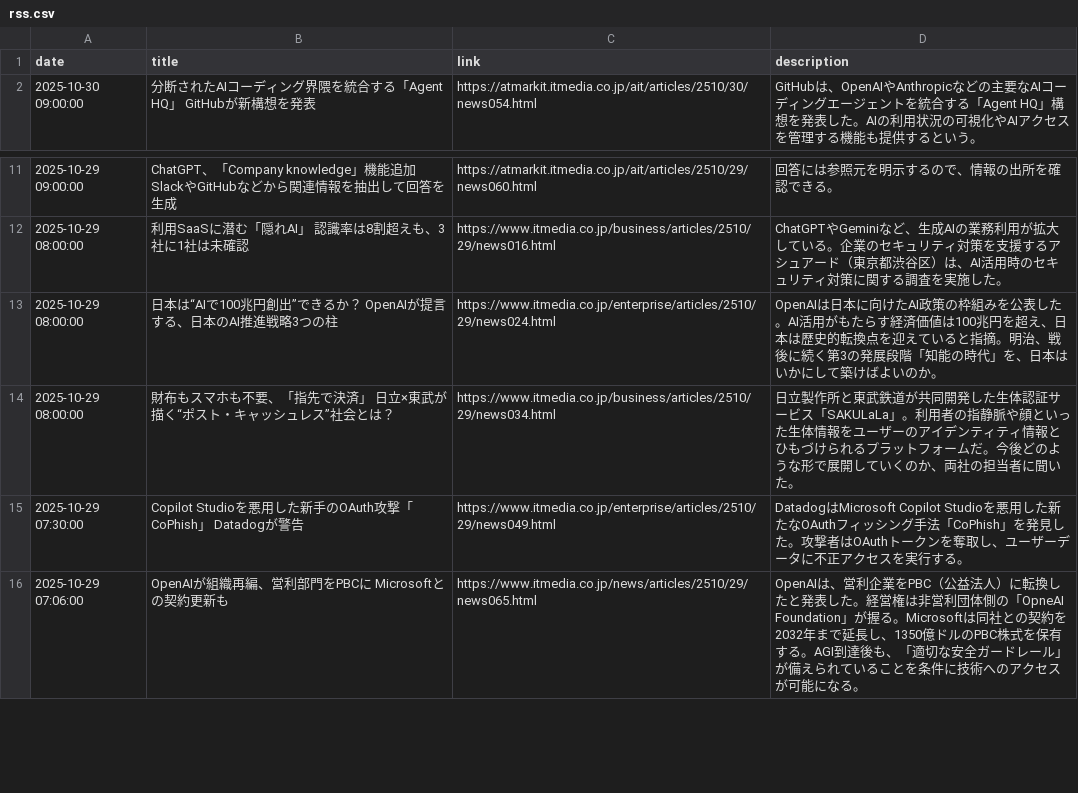
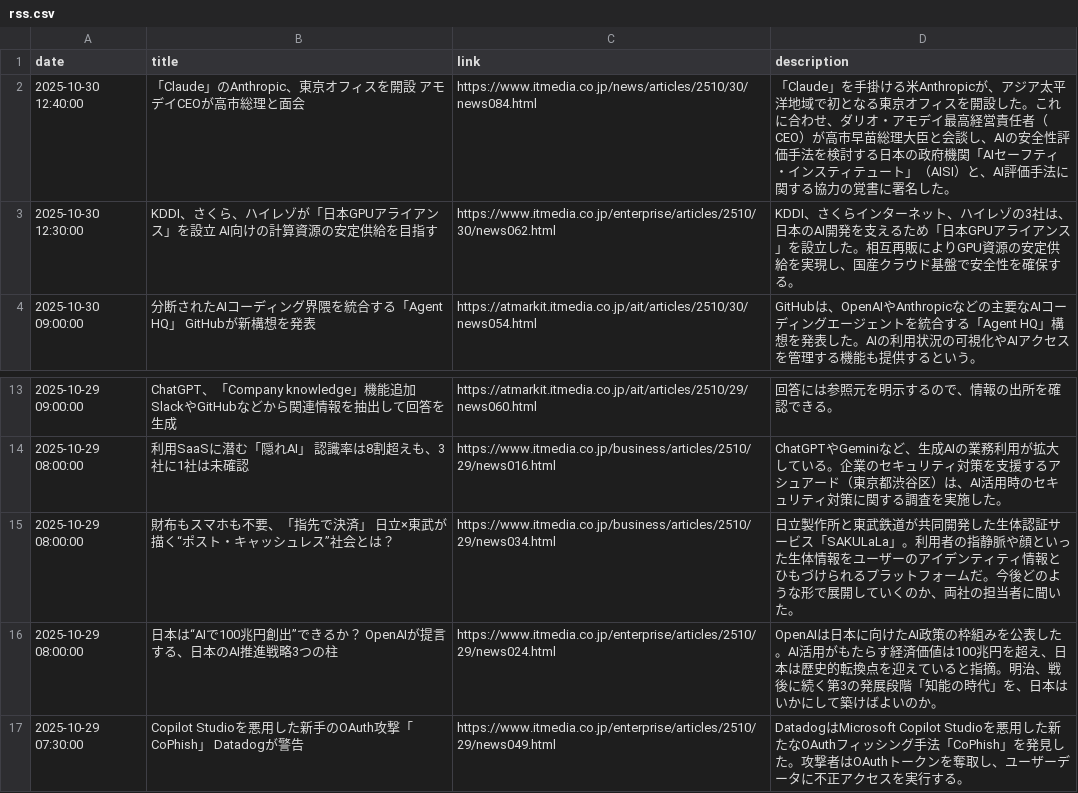
Before and after one commit to scp-sympho/scp-sympho.github.io, a CSV file: rss.csv, drawn as a sheet; only a part is shown, gaps mark what is left out; the shorter side is filled out with more unchanged rows.

Commit message:
自動コミット 定期更新

```diff
--- a/rss.csv
+++ b/rss.csv
@@ -1,2 +1,4 @@
 date,title,link,description
+2025-10-30 12:40:00,「Claude」のAnthropic、東京オフィスを開設　アモデイCEOが高市総理と面会,https://www.itmedia.co.jp/news/articles/2510/30/news084.html,「Claude」を手掛ける米Anthropicが、アジア太平洋地域で初となる東京オフィスを開設した。これに合わせ、ダリオ・アモデイ最高経営責任者（CEO）が高市早苗総理大臣と会談し、AIの安全性評価手法を検討する日本の政府機関「AIセーフティ・インスティテュート」（AISI）と、AI評価手法に関する協力の覚書に署名した。
+2025-10-30 12:30:00,KDDI、さくら、ハイレゾが「日本GPUアライアンス」を設立　AI向けの計算資源の安定供給を目指す,https://www.itmedia.co.jp/enterprise/articles/2510/30/news062.html,KDDI、さくらインターネット、ハイレゾの3社は、日本のAI開発を支えるため「日本GPUアライアンス」を設立した。相互再販によりGPU資源の安定供給を実現し、国産クラウド基盤で安全性を確保する。
 2025-10-30 09:00:00,分断されたAIコーディング界隈を統合する「Agent HQ」　GitHubが新構想を発表,https://atmarkit.itmedia.co.jp/ait/articles/2510/30/news054.html,GitHubは、OpenAIやAnthropicなどの主要なAIコーディングエージェントを統合する「Agent HQ」構想を発表した。AIの利用状況の可視化やAIアクセスを管理する機能も提供するという。
@@ -12,4 +14,4 @@ date,title,link,description
 2025-10-29 08:00:00,利用SaaSに潜む「隠れAI」　認識率は8割超えも、3社に1社は未確認,https://www.itmedia.co.jp/business/articles/2510/29/news016.html,ChatGPTやGeminiなど、生成AIの業務利用が拡大している。企業のセキュリティ対策を支援するアシュアード（東京都渋谷区）は、AI活用時のセキュリティ対策に関する調査を実施した。
+2025-10-29 08:00:00,財布もスマホも不要、「指先で決済」　日立×東武が描く“ポスト・キャッシュレス”社会とは？,https://www.itmedia.co.jp/business/articles/2510/29/news034.html,日立製作所と東武鉄道が共同開発した生体認証サービス「SAKULaLa」。利用者の指静脈や顔といった生体情報をユーザーのアイデンティティ情報とひもづけられるプラットフォームだ。今後どのような形で展開していくのか、両社の担当者に聞いた。
 2025-10-29 08:00:00,日本は“AIで100兆円創出”できるか？　OpenAIが提言する、日本のAI推進戦略3つの柱,https://www.itmedia.co.jp/enterprise/articles/2510/29/news024.html,OpenAIは日本に向けたAI政策の枠組みを公表した。AI活用がもたらす経済価値は100兆円を超え、日本は歴史的転換点を迎えていると指摘。明治、戦後に続く第3の発展段階「知能の時代」を、日本はいかにして築けばよいのか。
-2025-10-29 08:00:00,財布もスマホも不要、「指先で決済」　日立×東武が描く“ポスト・キャッシュレス”社会とは？,https://www.itmedia.co.jp/business/articles/2510/29/news034.html,日立製作所と東武鉄道が共同開発した生体認証サービス「SAKULaLa」。利用者の指静脈や顔といった生体情報をユーザーのアイデンティティ情報とひもづけられるプラットフォームだ。今後どのような形で展開していくのか、両社の担当者に聞いた。
 2025-10-29 07:30:00,Copilot Studioを悪用した新手のOAuth攻撃「CoPhish」　Datadogが警告,https://www.itmedia.co.jp/enterprise/articles/2510/29/news049.html,DatadogはMicrosoft Copilot Studioを悪用した新たなOAuthフィッシング手法「CoPhish」を発見した。攻撃者はOAuthトークンを奪取し、ユーザーデータに不正アクセスを実行する。
```
